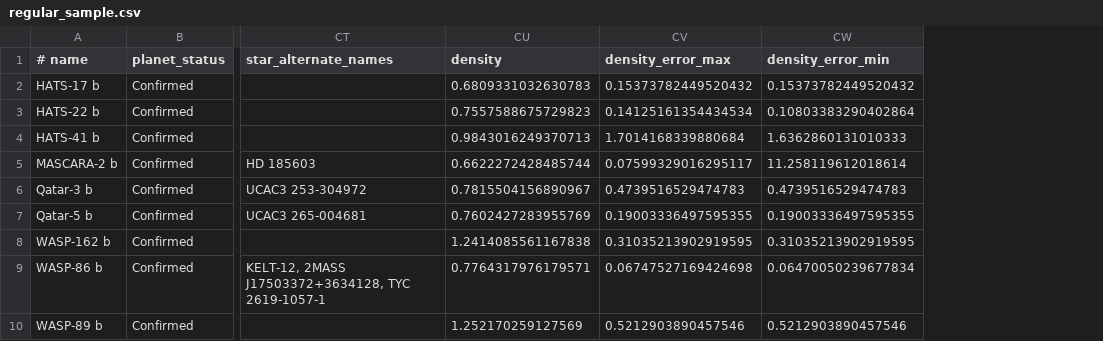
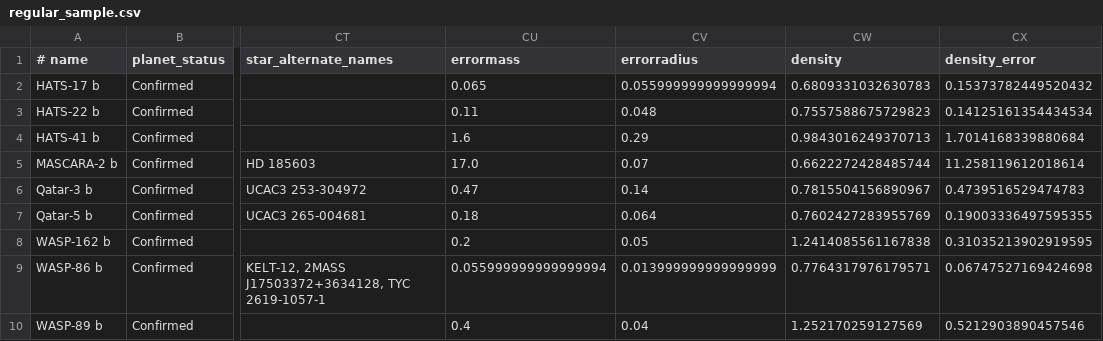
Before and after one commit to MathBern/Projeto_Astroestatistica, a CSV file: regular_sample.csv, drawn as a sheet; only a part is shown, gaps mark what is left out; removed rows and columns are numbered as before the commit, all else as after; the diff names each change by its address in the sheet, - before the commit and + after, or states it on an @@ line.

```diff
--- a/regular_sample.csv
+++ b/regular_sample.csv
+column CU (errormass), rows 2-10: 0.065 | 0.11 | 1.6 | 17.0 | 0.47 | 0.18 | 0.2 | 0.055999999999999994 | 0.4
+column CV (errorradius), rows 2-10: 0.055999999999999994 | 0.048 | 0.29 | 0.07 | 0.14 | 0.064 | 0.05 | 0.013999999999999999 | 0.04
-column CW (density_error_min), rows 2-10: 0.15373782449520432 | 0.10803383290402864 | 1.6362860131010333 | 11.258119612018614 | 0.4739516529474783 | 0.19003336497595355 | 0.31035213902919595 | 0.06470050239677834 | 0.5212903890457546
-CX1: density_error_max
+CX1: density_error
-CX5 (density_error): 0.07599329016295117
+CX5 (density_error): 11.258119612018614
```
Also changed, not shown: bricky_sample.csv, fluffy_sample.csv, 1 other file.
